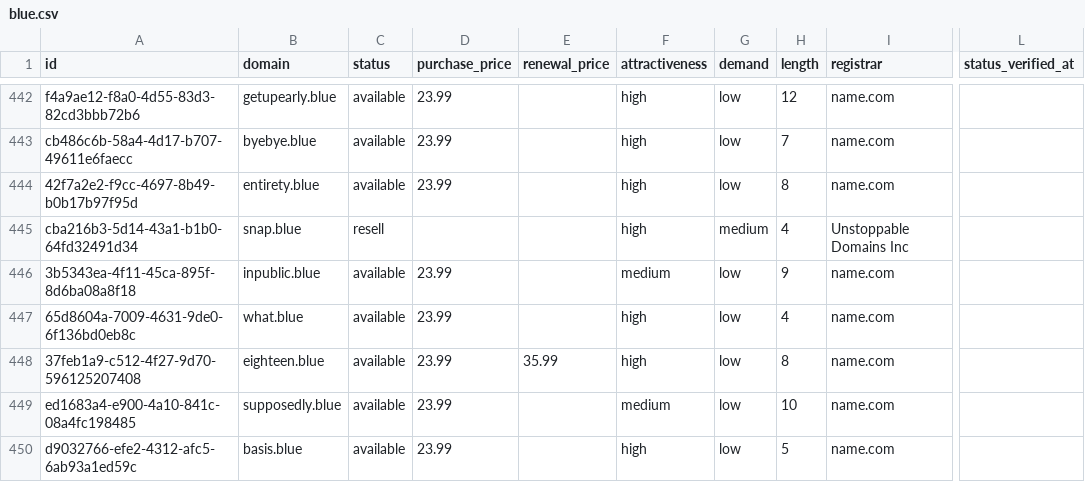
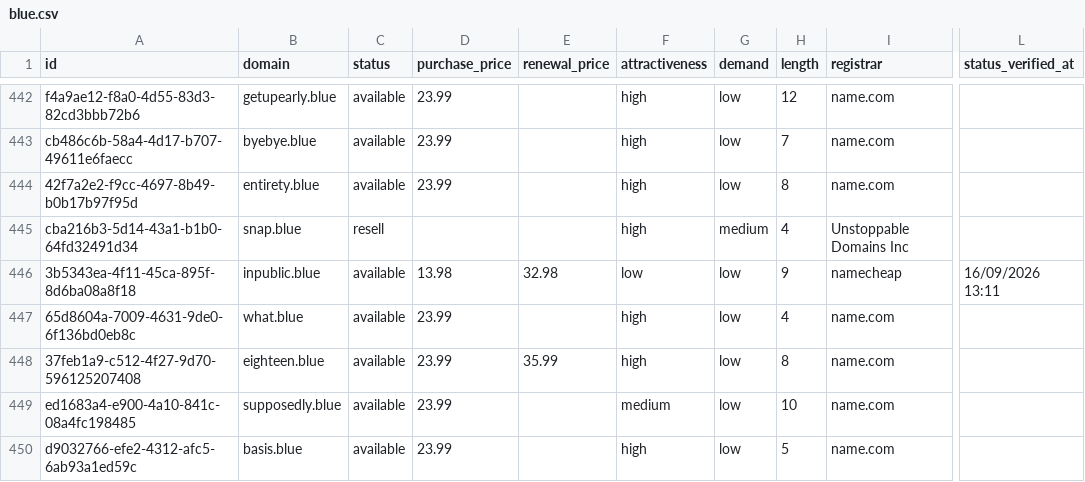
Before and after one commit to UniqueDomains/blue-oneword-domains, a CSV file: blue.csv, drawn as a sheet; only a part is shown, gaps mark what is left out; the diff names each change by its address in the sheet, - before the commit and + after, or states it on an @@ line.

Commit message:
Domains update

```diff
--- a/blue.csv
+++ b/blue.csv
-D446 (purchase_price): 23.99
+D446 (purchase_price): 13.98
-E446 (renewal_price): (empty)
+E446 (renewal_price): 32.98
-F446 (attractiveness): medium
+F446 (attractiveness): low
-I446 (registrar): name.com
+I446 (registrar): namecheap
-L446 (status_verified_at): (empty)
+L446 (status_verified_at): 16/09/2026 13:11
```
Also changed, not shown: 4 other files.
